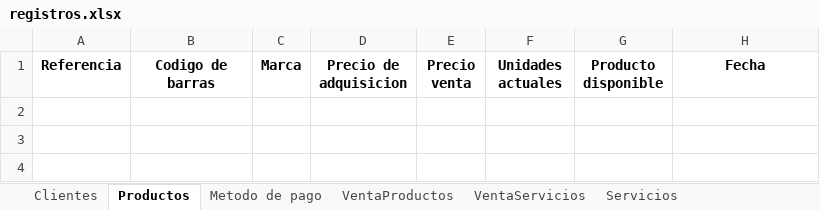
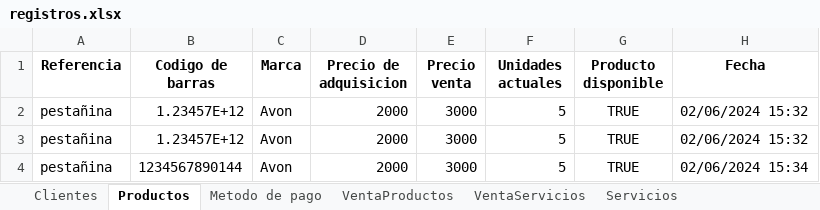
Before and after one commit to C-Sebastian-M/GLAM_MAKEUP_STORE, an Excel workbook: registros.xlsx, sheet Productos, drawn as a sheet; values as stored, in another font and other column widths than the file's, no borders; the diff names each change by its address in the sheet, - before the commit and + after, or states it on an @@ line.

```diff
--- a/registros.xlsx (sheet Productos)
+++ b/registros.xlsx (sheet Productos)
+row 2: pestañina | 1.23457E+12 | Avon | 2000 | 3000 | 5 | TRUE | 02/06/2024 15:32
+row 3: pestañina | 1.23457E+12 | Avon | 2000 | 3000 | 5 | TRUE | 02/06/2024 15:32
+row 4: pestañina | 1234567890144 | Avon | 2000 | 3000 | 5 | TRUE | 02/06/2024 15:34
```
Also changed, not shown: sheet Clientes, 9 other files.
